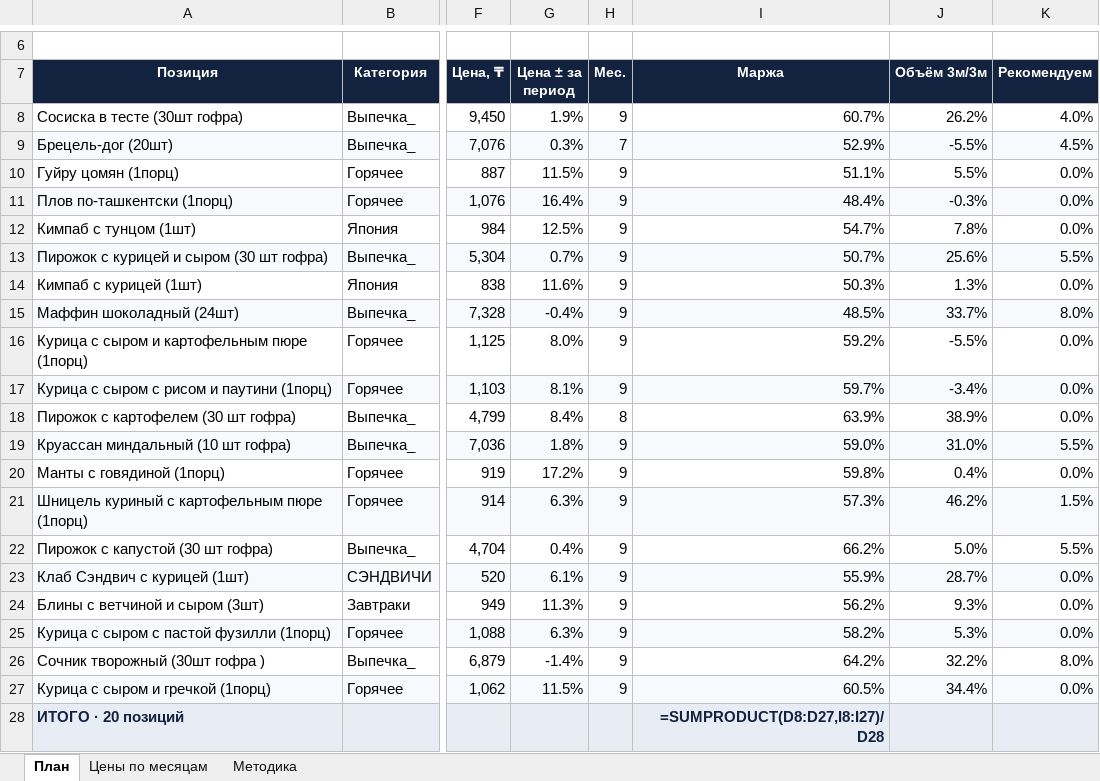
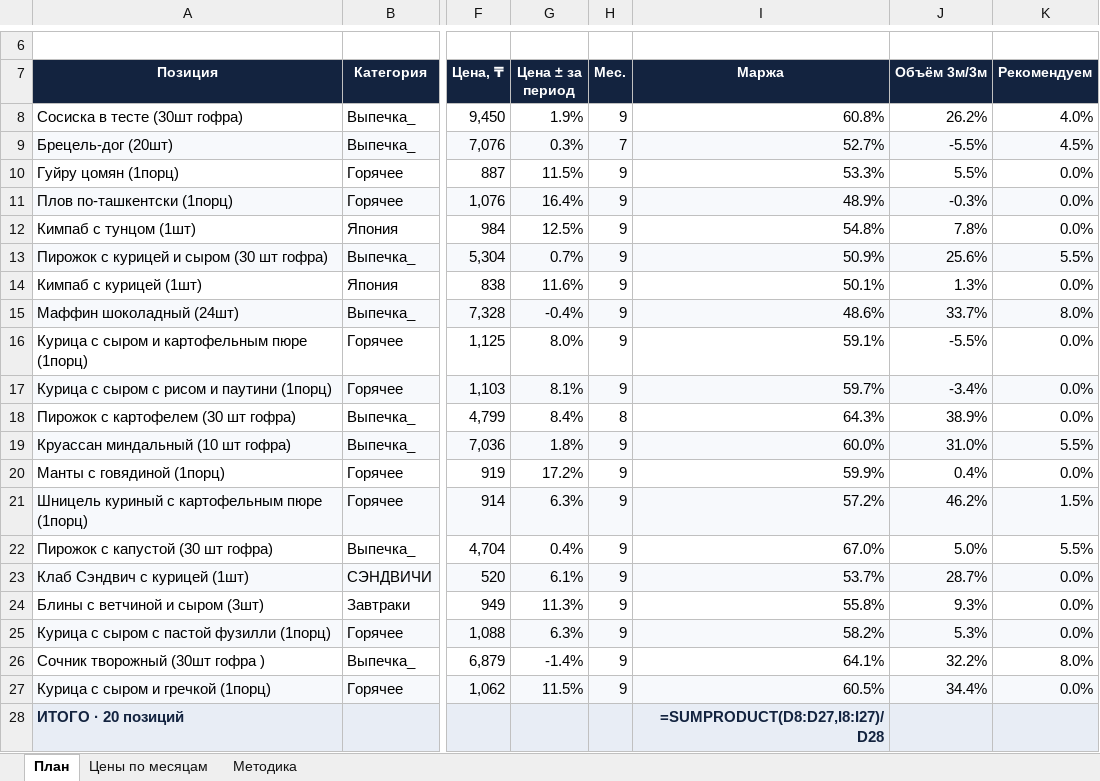
Before and after one commit to Olgagerassimenko/fin-director, an Excel workbook: план_повышения_цен.xlsx, sheet План, drawn as a sheet; only a part is shown, gaps mark what is left out; values as stored, in another font and other column widths than the file's, no borders; formulas without a stored value are shown as written; the diff names each change by its address in the sheet, - before the commit and + after, or states it on an @@ line.

```diff
--- a/план_повышения_цен.xlsx (sheet План)
+++ b/план_повышения_цен.xlsx (sheet План)
-I8 (Маржа): 60.7%
+I8 (Маржа): 60.8%
-I9 (Маржа): 52.9%
+I9 (Маржа): 52.7%
-I10 (Маржа): 51.1%
+I10 (Маржа): 53.3%
-I11 (Маржа): 48.4%
+I11 (Маржа): 48.9%
-I12 (Маржа): 54.7%
+I12 (Маржа): 54.8%
-I13 (Маржа): 50.7%
+I13 (Маржа): 50.9%
-I14 (Маржа): 50.3%
+I14 (Маржа): 50.1%
-I15 (Маржа): 48.5%
+I15 (Маржа): 48.6%
-I16 (Маржа): 59.2%
+I16 (Маржа): 59.1%
-I18 (Маржа): 63.9%
+I18 (Маржа): 64.3%
-I19 (Маржа): 59.0%
+I19 (Маржа): 60.0%
-I20 (Маржа): 59.8%
+I20 (Маржа): 59.9%
-I21 (Маржа): 57.3%
+I21 (Маржа): 57.2%
-I22 (Маржа): 66.2%
+I22 (Маржа): 67.0%
-I23 (Маржа): 55.9%
+I23 (Маржа): 53.7%
-I24 (Маржа): 56.2%
+I24 (Маржа): 55.8%
-I26 (Маржа): 64.2%
+I26 (Маржа): 64.1%
```
Also changed, not shown: sheet Цены по месяцам, I Отчет ПРОДАЖИ 01.2026.xlsx, I Отчет ПРОДАЖИ 04.2026.xlsx, 44 other files.
